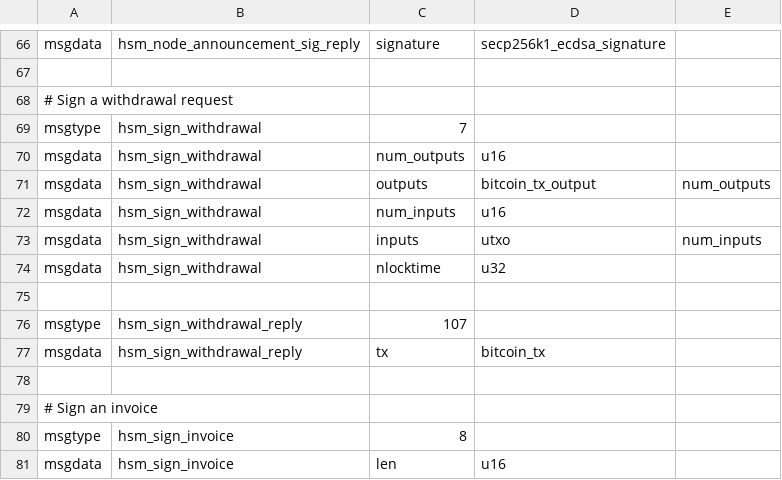
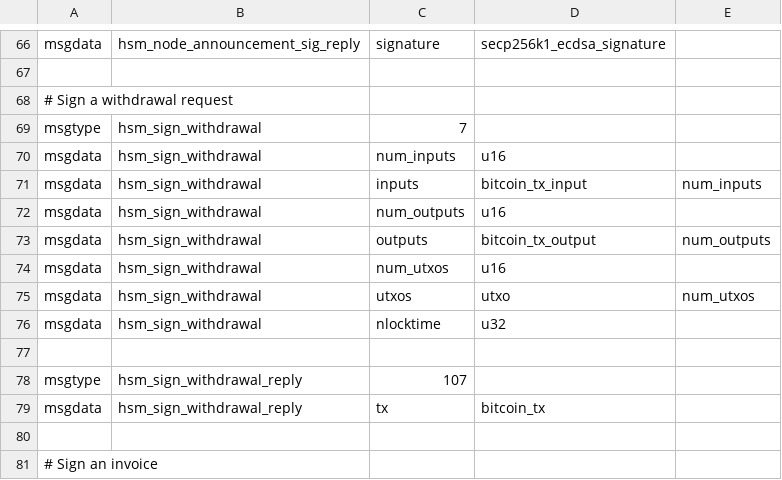
Before and after one commit to ElementsProject/lightning, a CSV file: hsmd/hsm_wire.csv, drawn as a sheet; only a part is shown, gaps mark what is left out; the shorter side is filled out with more unchanged rows.

Commit message:
withdraw: add ability to have additional inputs on a tx
Make it such that we can include other inputs on a transaction,
sort them, and sign the ones we need.

We're going to need this for dual-funded transactions.

```diff
--- a/hsmd/hsm_wire.csv
+++ b/hsmd/hsm_wire.csv
@@ -69,6 +69,8 @@ msgdata,hsm_node_announcement_sig_reply,signature,secp256k1_ecdsa_signature,
 msgtype,hsm_sign_withdrawal,7
+msgdata,hsm_sign_withdrawal,num_inputs,u16,
+msgdata,hsm_sign_withdrawal,inputs,bitcoin_tx_input,num_inputs
 msgdata,hsm_sign_withdrawal,num_outputs,u16,
 msgdata,hsm_sign_withdrawal,outputs,bitcoin_tx_output,num_outputs
-msgdata,hsm_sign_withdrawal,num_inputs,u16,
-msgdata,hsm_sign_withdrawal,inputs,utxo,num_inputs
+msgdata,hsm_sign_withdrawal,num_utxos,u16,
+msgdata,hsm_sign_withdrawal,utxos,utxo,num_utxos
 msgdata,hsm_sign_withdrawal,nlocktime,u32,
```
Also changed, not shown: 11 other files.
